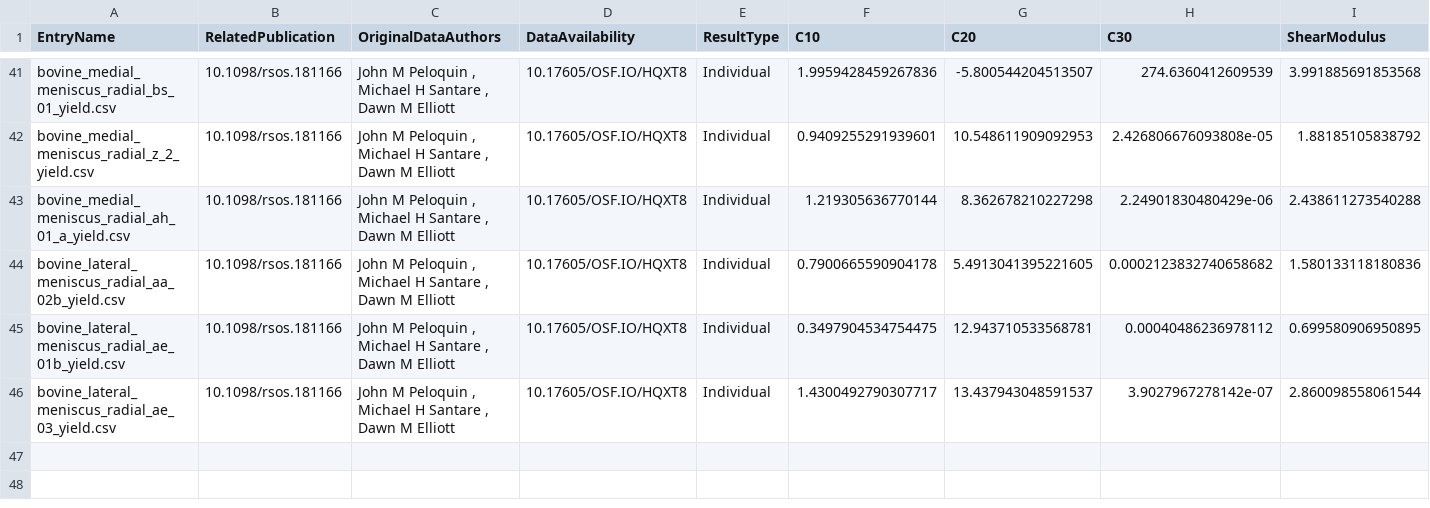
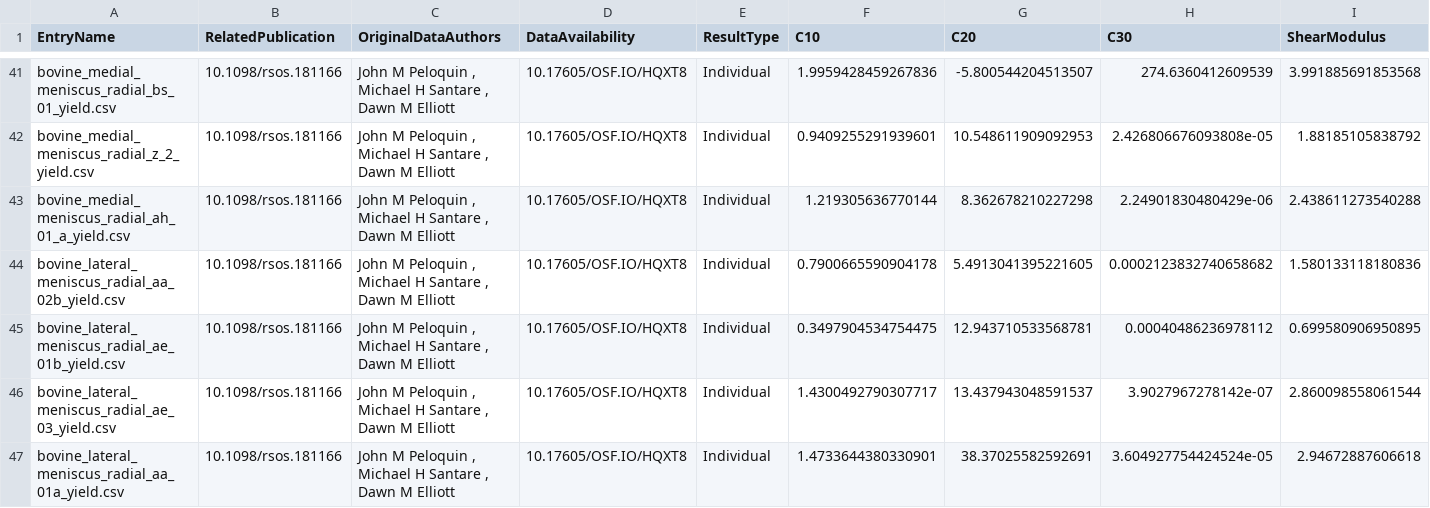
Before and after one commit to Fit2Tissue/Hyperelastic-Material-Models, a CSV file: Yeoh_Results.csv, drawn as a sheet; only a part is shown, gaps mark what is left out; rows hold the shown columns only; the diff names each change by its address in the sheet, - before the commit and + after, or states it on an @@ line.

Commit message:
Append results for Yeoh with note

```diff
--- a/Yeoh_Results.csv
+++ b/Yeoh_Results.csv
+row 47: bovine_lateral_meniscus_radial_aa_01a_yield.csv | 10.1098/rsos.181166 | John M Peloquin , Michael H Santare , Dawn M Elliott | 10.17605/OSF.IO/HQXT8 | Individual | 1.4733644380330901 | 38.37025582592691 | 3.604927754424524e-05 | 2.94672887606618
```
